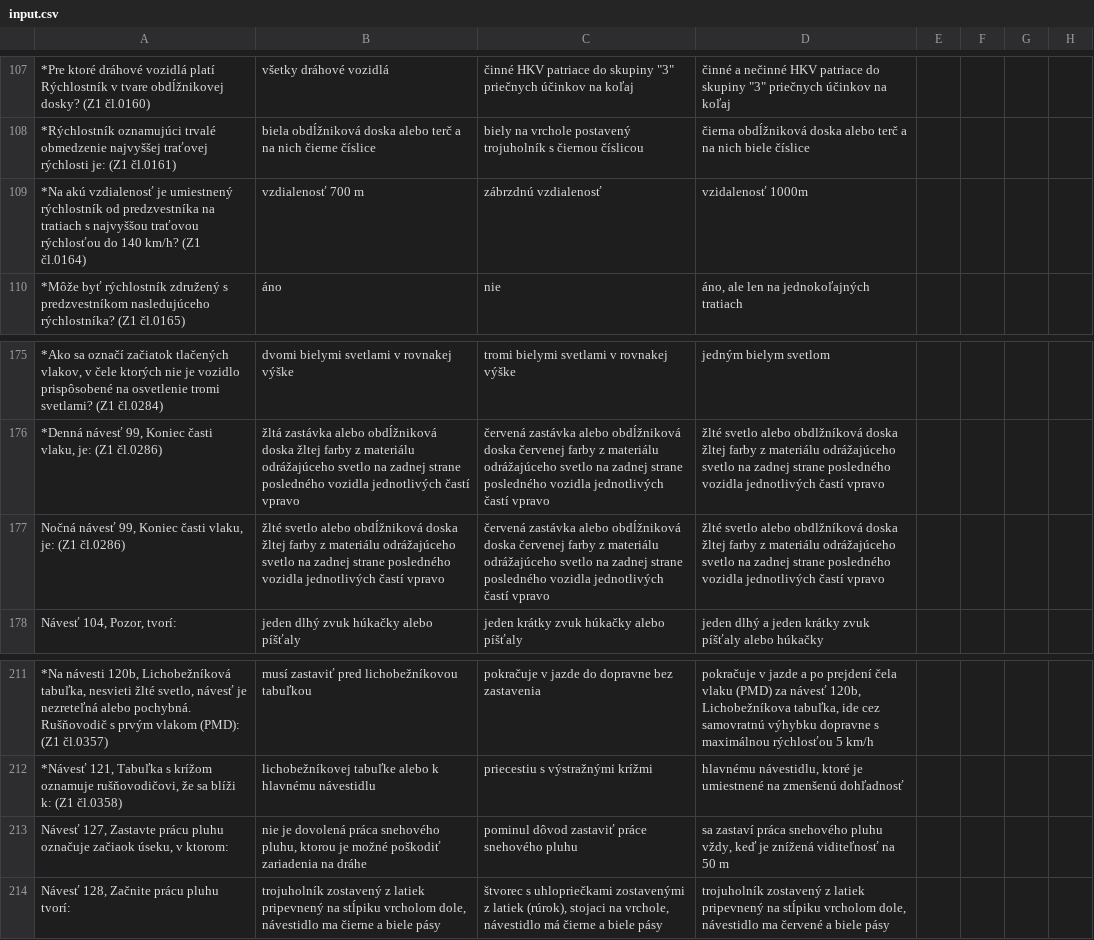
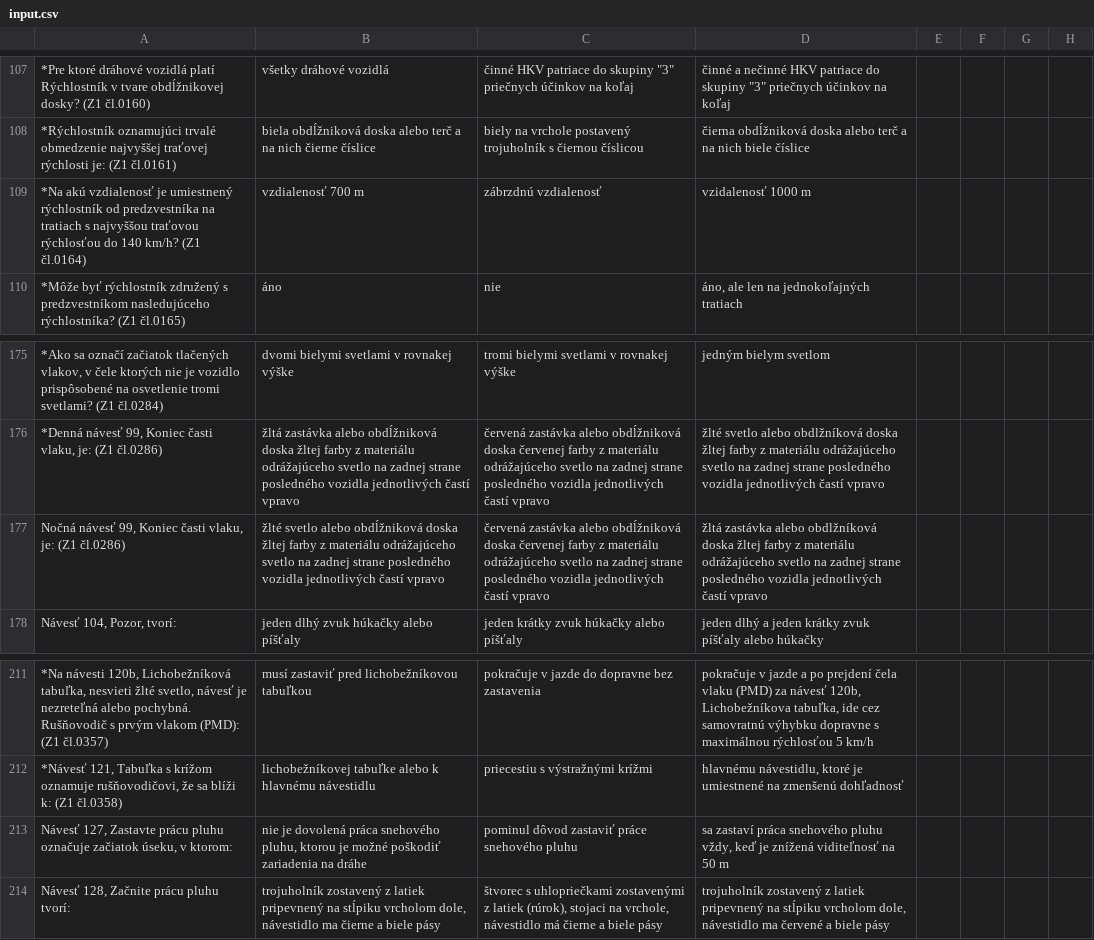
Before and after one commit to zpl-zak/zsr-tester, a CSV file: conv/input.csv, drawn as a sheet; only a part is shown, gaps mark what is left out; the diff names each change by its address in the sheet, - before the commit and + after, or states it on an @@ line.

Commit message:
new datasets

```diff
--- a/conv/input.csv
+++ b/conv/input.csv
-D109: vzidalenosť 1000m
+D109: vzidalenosť 1000 m
-D177: žlté svetlo alebo obdlžníková…
+D177: žltá zastávka alebo obdlžníková…
-A213: …pluhu označuje začiaok úseku, v…
+A213: …pluhu označuje začiatok úseku, v…
```
Also changed, not shown: 10 other files.
